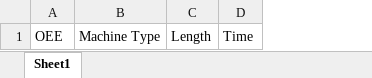
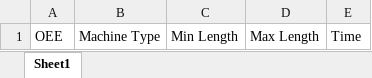
Before and after one commit to Charlot/pms, an Excel workbook: pms-server/uploadfiles/template/machine_time_rule.xlsx, sheet Sheet1, drawn as a sheet; values as stored, in another font and other column widths than the file's, no borders; removed rows and columns are numbered as before the commit, all else as after; the diff names each change by its address in the sheet, - before the commit and + after, or states it on an @@ line.

```diff
--- a/pms-server/uploadfiles/template/machine_time_rule.xlsx (sheet Sheet1)
+++ b/pms-server/uploadfiles/template/machine_time_rule.xlsx (sheet Sheet1)
-column C, row 1: Length
+column C, row 1: Min Length
+column D, row 1: Max Length
```
Also changed, not shown: 5 other files.
